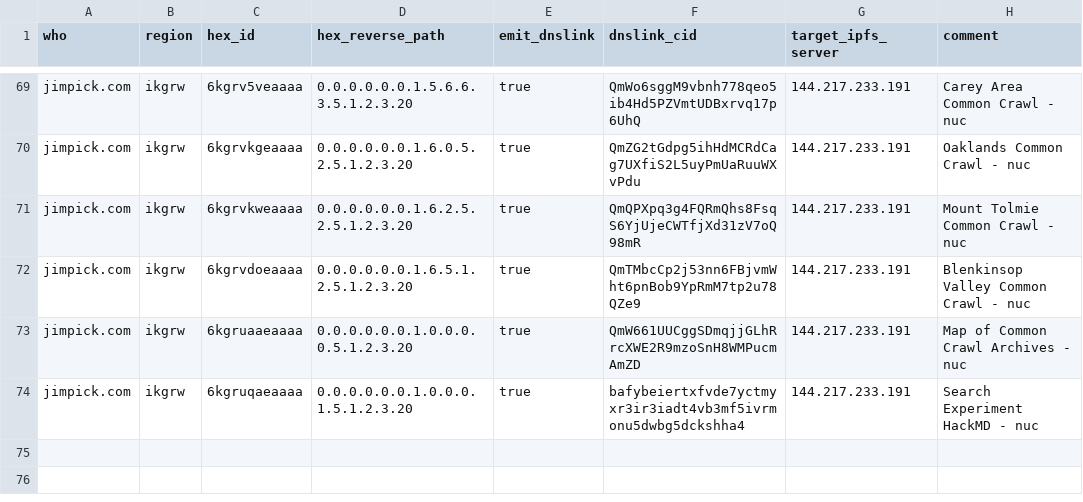
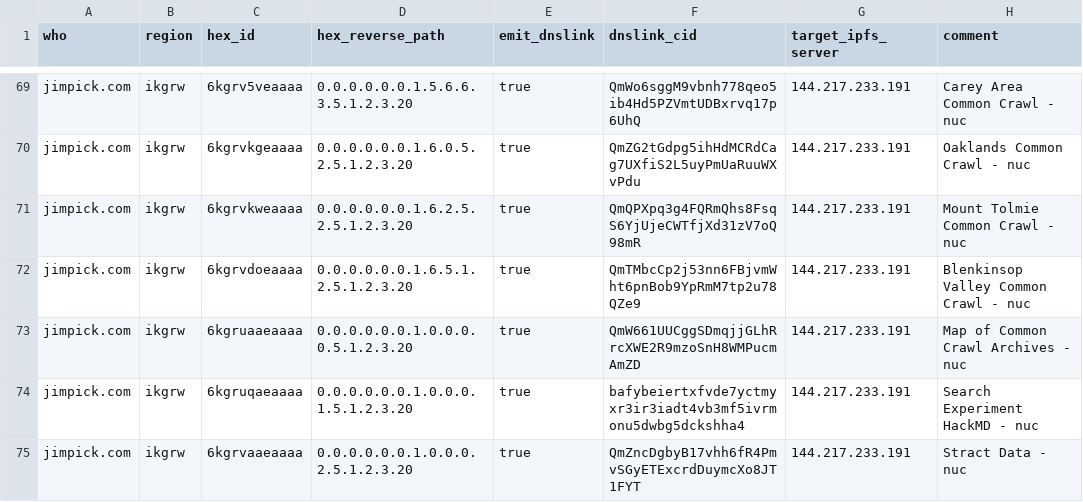
Before and after one commit to hexcamp/hexcamp-coredns-sites, a CSV file: jim.csv, drawn as a sheet; only a part is shown, gaps mark what is left out.

Commit message:
Publish Stract data

```diff
--- a/jim.csv
+++ b/jim.csv
@@ -74 +74,2 @@ jimpick.com,ikgrw,6kgruaaeaaaa,0.0.0.0.0.0.1.0.0.0.0.5.1.2.3.20,true,QmW661UUCgg
 jimpick.com,ikgrw,6kgruqaeaaaa,0.0.0.0.0.0.1.0.0.0.1.5.1.2.3.20,true,bafybeiertxfvde7yctmyxr3ir3iadt4vb3mf5ivrmonu5dwbg5dckshha4,144.217.233.191,Search Experiment HackMD - nuc
+jimpick.com,ikgrw,6kgrvaaeaaaa,0.0.0.0.0.0.1.0.0.0.2.5.1.2.3.20,true,QmZncDgbyB17vhh6fR4PmvSGyETExcrdDuymcXo8JT1FYT,144.217.233.191,Stract Data - nuc
```
